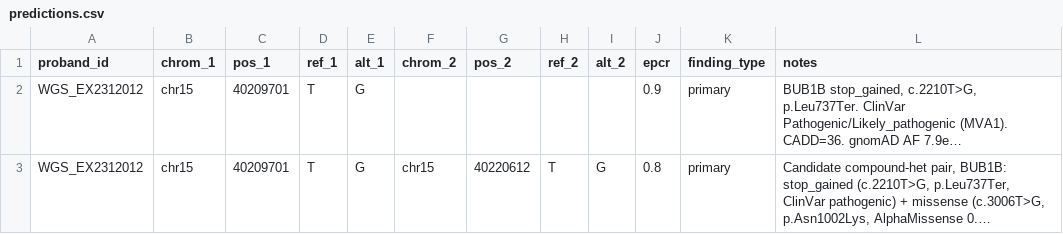
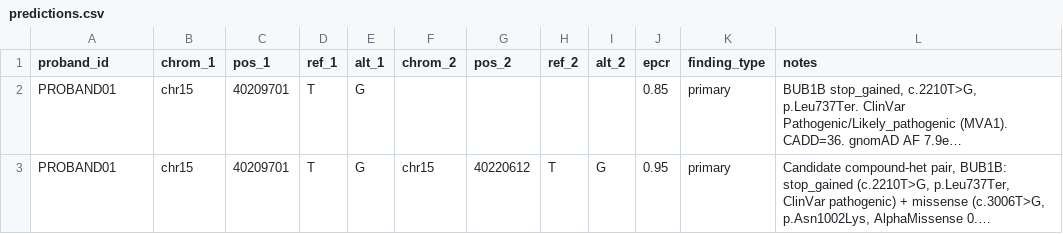
Before and after one commit to AzS2008/az-22-mva-track1, a CSV file: outputs/predictions.csv, drawn as a sheet; long unchanged cells end in …; the diff names each change by its address in the sheet, - before the commit and + after, or states it on an @@ line.

Commit message:
Update predictions to match final re-ranked submission

```diff
--- a/outputs/predictions.csv
+++ b/outputs/predictions.csv
-A2:A3 (proband_id): WGS_EX2312012
+A2:A3 (proband_id): PROBAND01
-J2 (epcr): 0.9
+J2 (epcr): 0.85
-J3 (epcr): 0.8
+J3 (epcr): 0.95
```
